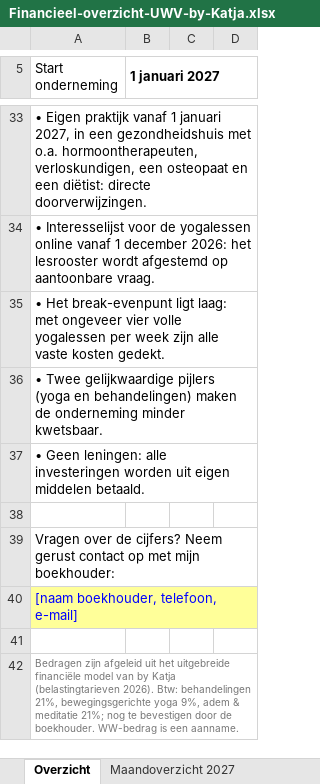
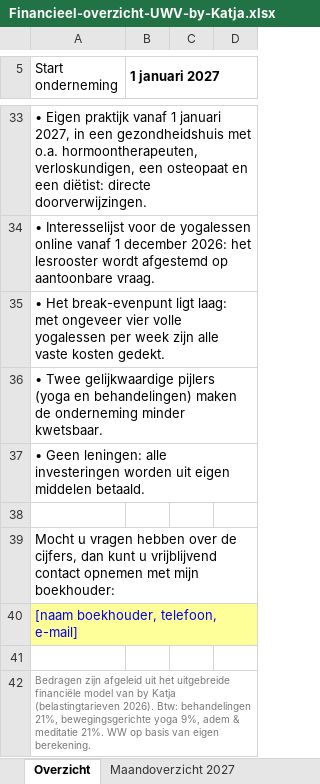
Before and after one commit to katjaquensel-lang/My-Business-Folder, an Excel workbook: finanzplan/Financieel-overzicht-UWV-by-Katja.xlsx, sheet Overzicht, drawn as a sheet; only a part is shown, gaps mark what is left out; values as stored, in another font and other column widths than the file's, no borders; the diff names each change by its address in the sheet, - before the commit and + after, or states it on an @@ line.

```diff
--- a/finanzplan/Financieel-overzicht-UWV-by-Katja.xlsx (sheet Overzicht)
+++ b/finanzplan/Financieel-overzicht-UWV-by-Katja.xlsx (sheet Overzicht)
-A39 (Start onderneming): Vragen over de cijfers? Neem gerust contact op met mijn…
+A39 (Start onderneming): Mocht u vragen hebben over de cijfers, dan kunt u vrijblijvend contact opnemen met mijn…
-A42 (Start onderneming): …& meditatie 21%; nog te bevestigen door de boekhouder. WW-bedrag is een aanname.
+A42 (Start onderneming): …& meditatie 21%. WW op basis van eigen berekening.
```
Also changed, not shown: 1 other file.
